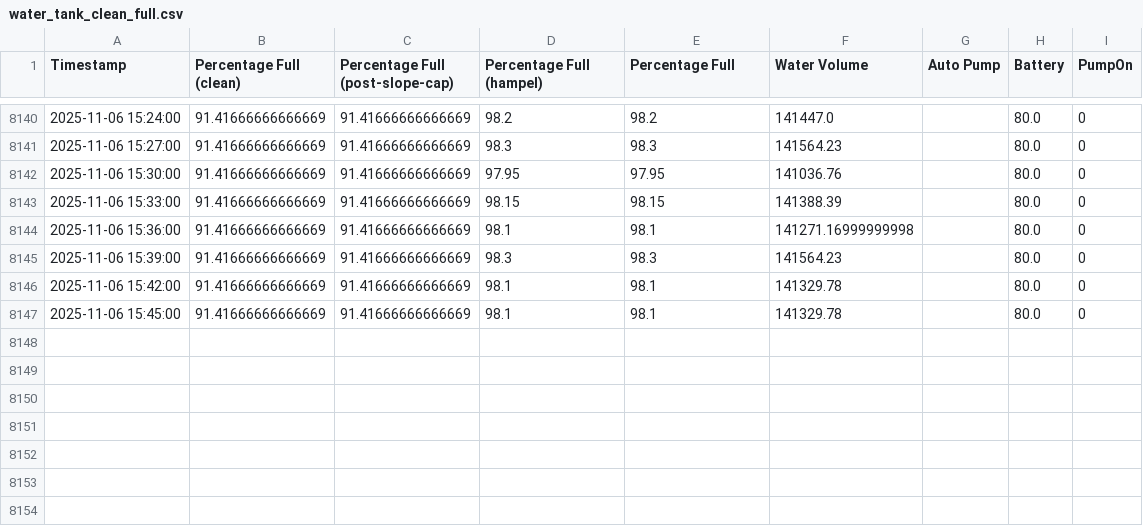
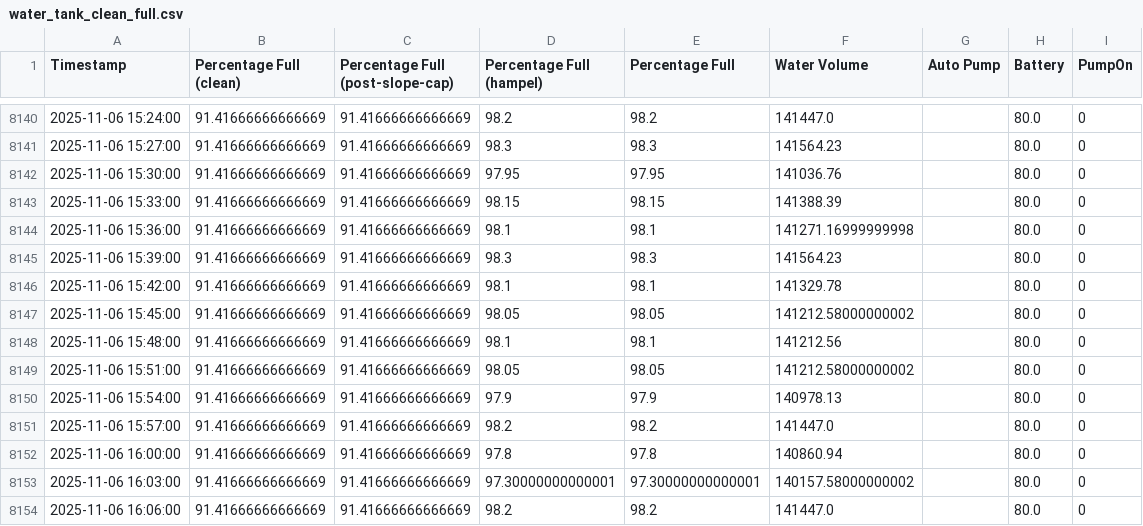
Before and after one commit to gabe1boon/SpainBrainWeb, a CSV file: data/processed/water_tank_clean_full.csv, drawn as a sheet; only a part is shown, gaps mark what is left out.

```diff
--- a/data/processed/water_tank_clean_full.csv
+++ b/data/processed/water_tank_clean_full.csv
@@ -8146,2 +8146,9 @@ Timestamp,Percentage Full (clean),Percentage Full (post-slope-cap),Percentage Fu
 2025-11-06 15:42:00,91.41666666666669,91.41666666666669,98.1,98.1,141329.78,,80.0,0
-2025-11-06 15:45:00,91.41666666666669,91.41666666666669,98.1,98.1,141329.78,,80.0,0
+2025-11-06 15:45:00,91.41666666666669,91.41666666666669,98.05,98.05,141212.58000000002,,80.0,0
+2025-11-06 15:48:00,91.41666666666669,91.41666666666669,98.1,98.1,141212.56,,80.0,0
+2025-11-06 15:51:00,91.41666666666669,91.41666666666669,98.05,98.05,141212.58000000002,,80.0,0
+2025-11-06 15:54:00,91.41666666666669,91.41666666666669,97.9,97.9,140978.13,,80.0,0
+2025-11-06 15:57:00,91.41666666666669,91.41666666666669,98.2,98.2,141447.0,,80.0,0
+2025-11-06 16:00:00,91.41666666666669,91.41666666666669,97.8,97.8,140860.94,,80.0,0
+2025-11-06 16:03:00,91.41666666666669,91.41666666666669,97.30000000000001,97.30000000000001,140157.58000000002,,80.0,0
+2025-11-06 16:06:00,91.41666666666669,91.41666666666669,98.2,98.2,141447.0,,80.0,0
```
Also changed, not shown: data/processed/water_tank_clean.csv, data/processed/water_tank_labeled.csv, 4 other files.
